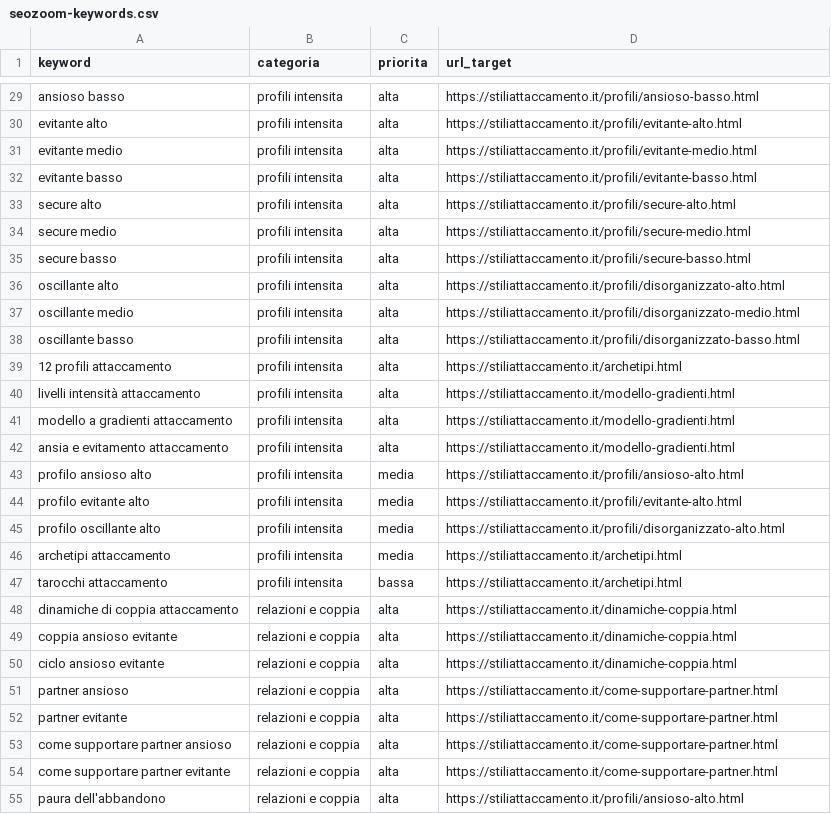
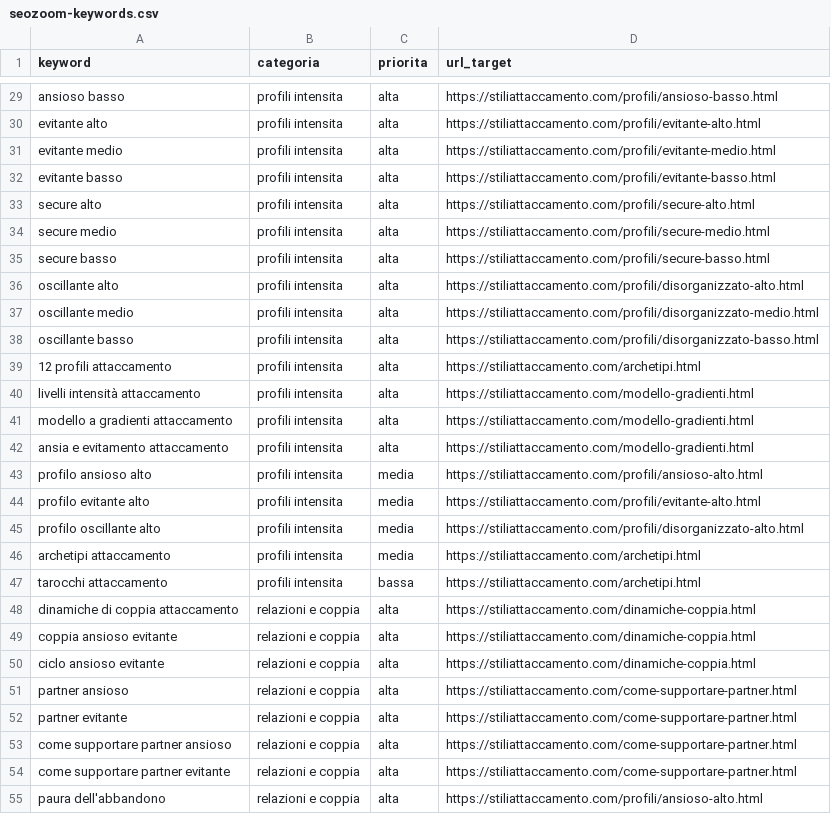
Before and after one commit to carlo-tara/stiliattaccamento, a CSV file: docs/seozoom-keywords.csv, drawn as a sheet; only a part is shown, gaps mark what is left out; the diff covers the shown part only; the diff names each change by its address in the sheet, - before the commit and + after, or states it on an @@ line.

```diff
--- a/docs/seozoom-keywords.csv
+++ b/docs/seozoom-keywords.csv
-D29 (url_target): https://stiliattaccamento.it/profili/ansioso-basso.html
+D29 (url_target): https://stiliattaccamento.com/profili/ansioso-basso.html
-D30 (url_target): https://stiliattaccamento.it/profili/evitante-alto.html
+D30 (url_target): https://stiliattaccamento.com/profili/evitante-alto.html
-D31 (url_target): https://stiliattaccamento.it/profili/evitante-medio.html
+D31 (url_target): https://stiliattaccamento.com/profili/evitante-medio.html
-D32 (url_target): https://stiliattaccamento.it/profili/evitante-basso.html
+D32 (url_target): https://stiliattaccamento.com/profili/evitante-basso.html
-D33 (url_target): https://stiliattaccamento.it/profili/secure-alto.html
+D33 (url_target): https://stiliattaccamento.com/profili/secure-alto.html
-D34 (url_target): https://stiliattaccamento.it/profili/secure-medio.html
+D34 (url_target): https://stiliattaccamento.com/profili/secure-medio.html
-D35 (url_target): https://stiliattaccamento.it/profili/secure-basso.html
+D35 (url_target): https://stiliattaccamento.com/profili/secure-basso.html
-D36 (url_target): https://stiliattaccamento.it/profili/disorganizzato-alto.html
+D36 (url_target): https://stiliattaccamento.com/profili/disorganizzato-alto.html
-D37 (url_target): https://stiliattaccamento.it/profili/disorganizzato-medio.html
+D37 (url_target): https://stiliattaccamento.com/profili/disorganizzato-medio.html
-D38 (url_target): https://stiliattaccamento.it/profili/disorganizzato-basso.html
+D38 (url_target): https://stiliattaccamento.com/profili/disorganizzato-basso.html
-D39 (url_target): https://stiliattaccamento.it/archetipi.html
+D39 (url_target): https://stiliattaccamento.com/archetipi.html
-D40:D42 (url_target): https://stiliattaccamento.it/modello-gradienti.html
+D40:D42 (url_target): https://stiliattaccamento.com/modello-gradienti.html
-D43 (url_target): https://stiliattaccamento.it/profili/ansioso-alto.html
+D43 (url_target): https://stiliattaccamento.com/profili/ansioso-alto.html
-D44 (url_target): https://stiliattaccamento.it/profili/evitante-alto.html
+D44 (url_target): https://stiliattaccamento.com/profili/evitante-alto.html
-D45 (url_target): https://stiliattaccamento.it/profili/disorganizzato-alto.html
+D45 (url_target): https://stiliattaccamento.com/profili/disorganizzato-alto.html
-D46:D47 (url_target): https://stiliattaccamento.it/archetipi.html
+D46:D47 (url_target): https://stiliattaccamento.com/archetipi.html
-D48:D50 (url_target): https://stiliattaccamento.it/dinamiche-coppia.html
+D48:D50 (url_target): https://stiliattaccamento.com/dinamiche-coppia.html
-D51:D54 (url_target): https://stiliattaccamento.it/come-supportare-partner.html
+D51:D54 (url_target): https://stiliattaccamento.com/come-supportare-partner.html
-D55 (url_target): https://stiliattaccamento.it/profili/ansioso-alto.html
+D55 (url_target): https://stiliattaccamento.com/profili/ansioso-alto.html
```
Also changed, not shown: 101 edited cells elsewhere in this file, 8 other files.
